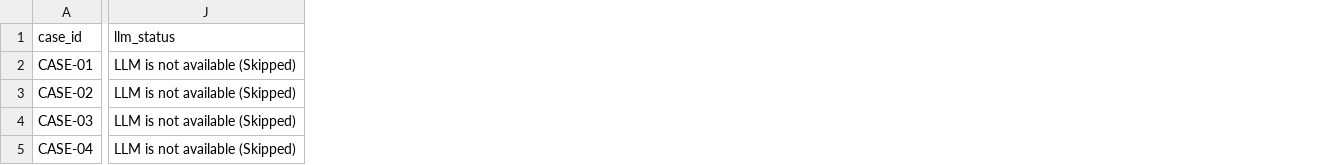
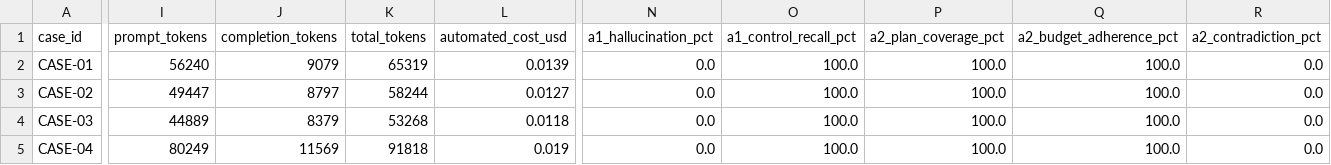
Before and after one commit to AlsaeedR/AegisML, a CSV file: benchmarks/results/benchmark_metrics.csv, drawn as a sheet; only a part is shown, gaps mark what is left out; removed rows and columns are numbered as before the commit, all else as after; the diff covers the shown part only; the diff names each change by its address in the sheet, - before the commit and + after, or states it on an @@ line.

```diff
--- a/benchmarks/results/benchmark_metrics.csv
+++ b/benchmarks/results/benchmark_metrics.csv
+column I (prompt_tokens), rows 2-5: 56240 | 49447 | 44889 | 80249
+column J (completion_tokens), rows 2-5: 9079 | 8797 | 8379 | 11569
+column K (total_tokens), rows 2-5: 65319 | 58244 | 53268 | 91818
+column L (automated_cost_usd), rows 2-5: 0.0139 | 0.0127 | 0.0118 | 0.019
-column J (llm_status), rows 2-5: all LLM is not available (Skipped)
+column N (a1_hallucination_pct), rows 2-5: all 0.0
+column O (a1_control_recall_pct), rows 2-5: all 100.0
+column P (a2_plan_coverage_pct), rows 2-5: all 100.0
+column Q (a2_budget_adherence_pct), rows 2-5: all 100.0
+column R (a2_contradiction_pct), rows 2-5: all 0.0
```
Also changed, not shown: 3 added columns and 40 edited cells elsewhere in this file, 6 other files.
